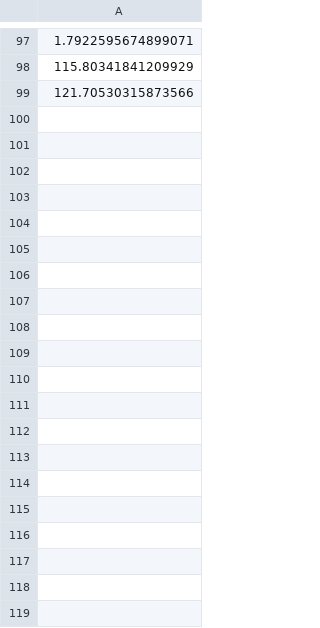
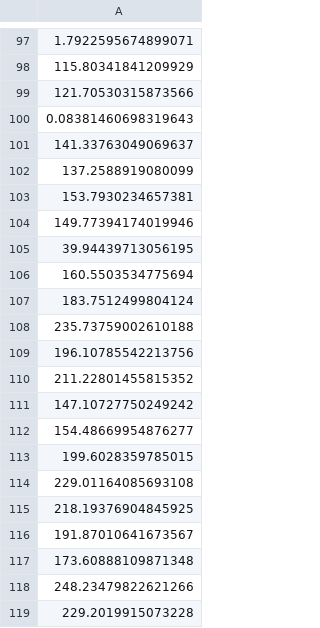
Before and after one commit to hanshengjiang/npmle_git, a CSV file: data/hetero_lin_0_1_2_1_30percent/L_rec_NPMLEsigma.csv, drawn as a sheet; only a part is shown, gaps mark what is left out; the diff covers the shown part only; the diff names each change by its address in the sheet, - before the commit and + after, or states it on an @@ line.

```diff
--- a/data/hetero_lin_0_1_2_1_30percent/L_rec_NPMLEsigma.csv
+++ b/data/hetero_lin_0_1_2_1_30percent/L_rec_NPMLEsigma.csv
+row 100: 0.08381460698319643
+row 101: 141.33763049069637
+row 102: 137.2588919080099
+row 103: 153.7930234657381
+row 104: 149.77394174019946
+row 105: 39.94439713056195
+row 106: 160.5503534775694
+row 107: 183.7512499804124
+row 108: 235.73759002610188
+row 109: 196.10785542213756
+row 110: 211.22801455815352
+row 111: 147.10727750249242
+row 112: 154.48669954876277
+row 113: 199.6028359785015
+row 114: 229.01164085693108
+row 115: 218.19376904845925
+row 116: 191.87010641673567
+row 117: 173.60888109871348
+row 118: 248.23479822621266
+row 119: 229.2019915073228
```
Also changed, not shown: 20 added rows elsewhere in this file, data/hetero_lin_0_1_2_1_30percent/L_rec_NPMLE.csv, data/hetero_lin_1_1_4_-1_50percent/L_rec_NPMLE.csv, 21 other files.
